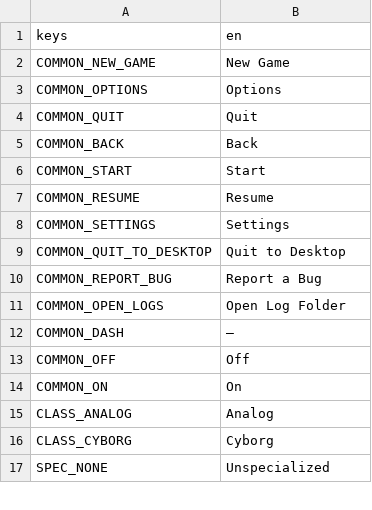
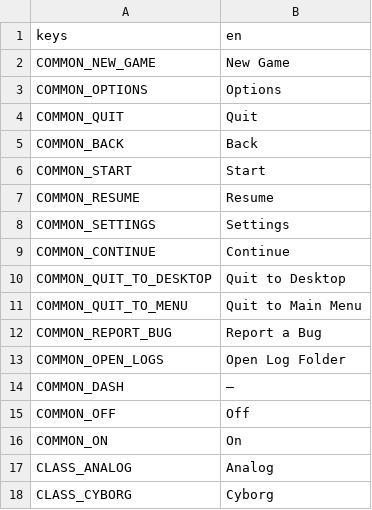
Before and after one commit to Rathe001/neurokore-requiem, a CSV file: game/i18n/strings.csv, drawn as a sheet; only a part is shown; the shorter side is filled out with more unchanged rows; the diff names each change by its address in the sheet, - before the commit and + after, or states it on an @@ line.

```diff
--- a/game/i18n/strings.csv
+++ b/game/i18n/strings.csv
+row 9: COMMON_CONTINUE | Continue
+row 11: COMMON_QUIT_TO_MENU | Quit to Main Menu
```
Also changed, not shown: 30 other files.
